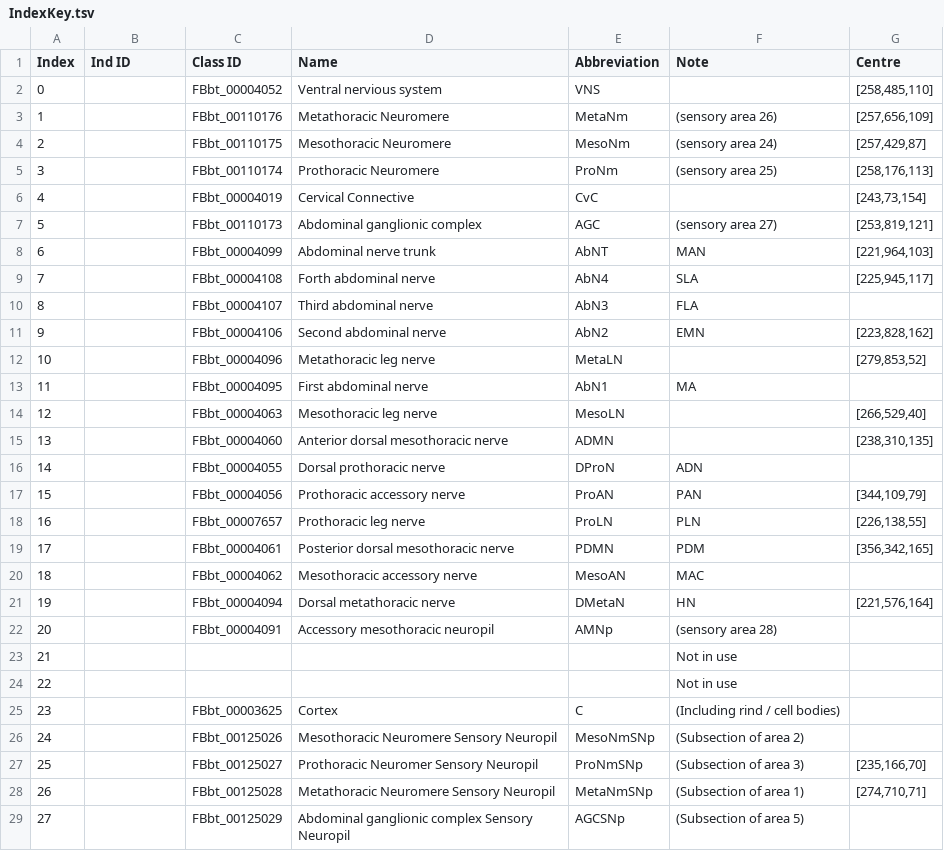
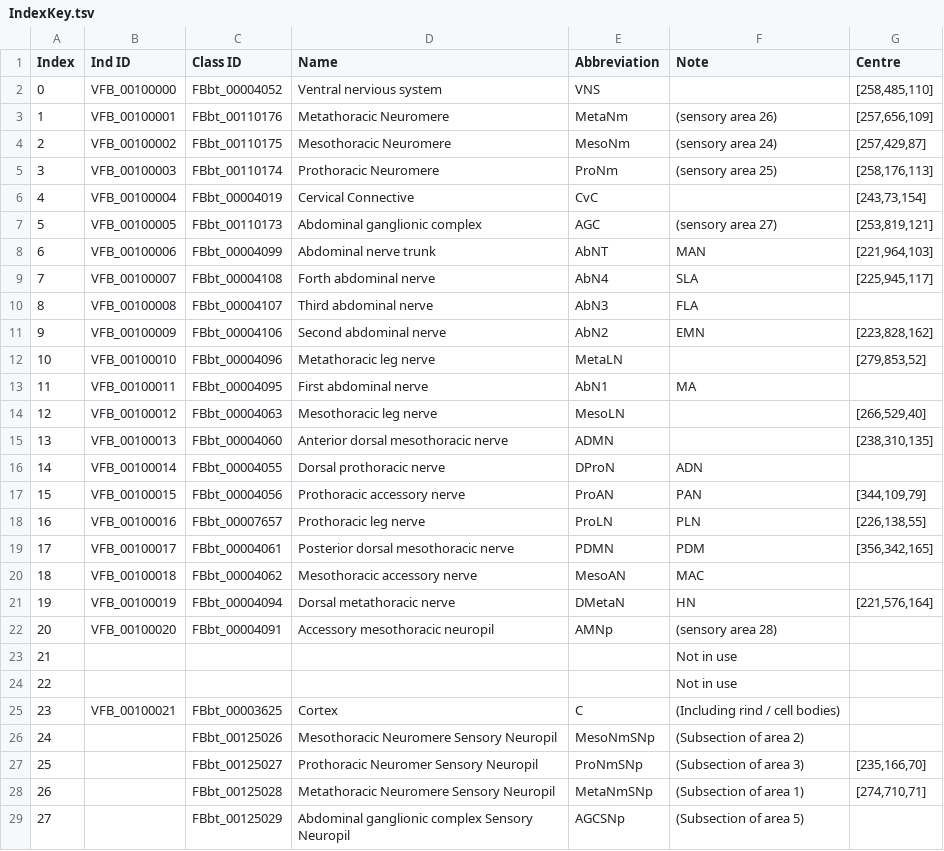
Before and after one commit to VirtualFlyBrain/DrosAdultVNSdomains, a TSV file: refData/IndexKey.tsv, drawn as a sheet; only a part is shown; the diff covers the shown part only.

Commit message:
Adding VFB Ind ID

```diff
--- a/refData/IndexKey.tsv
+++ b/refData/IndexKey.tsv
@@ -1,26 +1,26 @@
 Index	Ind ID	Class ID	Name	Abbreviation	Note	Centre
-0		FBbt_00004052	Ventral nervious system	VNS		"[258,485,110]"
-1		FBbt_00110176	Metathoracic Neuromere 	MetaNm	(sensory area 26)	"[257,656,109]"
-2		FBbt_00110175	Mesothoracic Neuromere 	MesoNm	(sensory area 24)	"[257,429,87]"
-3		FBbt_00110174	Prothoracic Neuromere 	ProNm	(sensory area 25)	"[258,176,113]"
-4		FBbt_00004019	Cervical Connective	CvC		"[243,73,154]"
-5		FBbt_00110173	Abdominal ganglionic complex	AGC	(sensory area 27)	"[253,819,121]"
-6		FBbt_00004099	Abdominal nerve trunk	AbNT	MAN	"[221,964,103]"
-7		FBbt_00004108	Forth abdominal nerve	AbN4	SLA	"[225,945,117]"
-8		FBbt_00004107	Third abdominal nerve	AbN3	FLA	
-9		FBbt_00004106	Second abdominal nerve	AbN2	EMN	"[223,828,162]"
-10		FBbt_00004096	Metathoracic leg nerve	MetaLN		"[279,853,52]"
-11		FBbt_00004095	First abdominal nerve	AbN1	MA	
-12		FBbt_00004063	Mesothoracic leg nerve	MesoLN		"[266,529,40]"
-13		FBbt_00004060	Anterior dorsal mesothoracic nerve	ADMN		"[238,310,135]"
-14		FBbt_00004055	Dorsal prothoracic nerve	DProN	ADN	
-15		FBbt_00004056	Prothoracic accessory nerve	ProAN	PAN	"[344,109,79]"
-16		FBbt_00007657	Prothoracic leg nerve	ProLN	PLN	"[226,138,55]"
-17		FBbt_00004061	Posterior dorsal mesothoracic nerve	PDMN	PDM	"[356,342,165]"
-18		FBbt_00004062	Mesothoracic accessory nerve	MesoAN	MAC	
-19		FBbt_00004094	Dorsal metathoracic nerve	DMetaN	HN	"[221,576,164]"
-20		FBbt_00004091	Accessory mesothoracic neuropil	AMNp	(sensory area 28)	
+0	VFB_00100000	FBbt_00004052	Ventral nervious system	VNS		"[258,485,110]"
+1	VFB_00100001	FBbt_00110176	Metathoracic Neuromere 	MetaNm	(sensory area 26)	"[257,656,109]"
+2	VFB_00100002	FBbt_00110175	Mesothoracic Neuromere 	MesoNm	(sensory area 24)	"[257,429,87]"
+3	VFB_00100003	FBbt_00110174	Prothoracic Neuromere 	ProNm	(sensory area 25)	"[258,176,113]"
+4	VFB_00100004	FBbt_00004019	Cervical Connective	CvC		"[243,73,154]"
+5	VFB_00100005	FBbt_00110173	Abdominal ganglionic complex	AGC	(sensory area 27)	"[253,819,121]"
+6	VFB_00100006	FBbt_00004099	Abdominal nerve trunk	AbNT	MAN	"[221,964,103]"
+7	VFB_00100007	FBbt_00004108	Forth abdominal nerve	AbN4	SLA	"[225,945,117]"
+8	VFB_00100008	FBbt_00004107	Third abdominal nerve	AbN3	FLA	
+9	VFB_00100009	FBbt_00004106	Second abdominal nerve	AbN2	EMN	"[223,828,162]"
+10	VFB_00100010	FBbt_00004096	Metathoracic leg nerve	MetaLN		"[279,853,52]"
+11	VFB_00100011	FBbt_00004095	First abdominal nerve	AbN1	MA	
+12	VFB_00100012	FBbt_00004063	Mesothoracic leg nerve	MesoLN		"[266,529,40]"
+13	VFB_00100013	FBbt_00004060	Anterior dorsal mesothoracic nerve	ADMN		"[238,310,135]"
+14	VFB_00100014	FBbt_00004055	Dorsal prothoracic nerve	DProN	ADN	
+15	VFB_00100015	FBbt_00004056	Prothoracic accessory nerve	ProAN	PAN	"[344,109,79]"
+16	VFB_00100016	FBbt_00007657	Prothoracic leg nerve	ProLN	PLN	"[226,138,55]"
+17	VFB_00100017	FBbt_00004061	Posterior dorsal mesothoracic nerve	PDMN	PDM	"[356,342,165]"
+18	VFB_00100018	FBbt_00004062	Mesothoracic accessory nerve	MesoAN	MAC	
+19	VFB_00100019	FBbt_00004094	Dorsal metathoracic nerve	DMetaN	HN	"[221,576,164]"
+20	VFB_00100020	FBbt_00004091	Accessory mesothoracic neuropil	AMNp	(sensory area 28)	
 21					Not in use	
 22					Not in use	
-23		FBbt_00003625	Cortex	C	(Including rind / cell bodies)	
+23	VFB_00100021	FBbt_00003625	Cortex	C	(Including rind / cell bodies)	
 24		FBbt_00125026	Mesothoracic Neuromere Sensory Neuropil	MesoNmSNp	(Subsection of area 2)	
```
Also changed, not shown: 14 edited cells elsewhere in this file.
